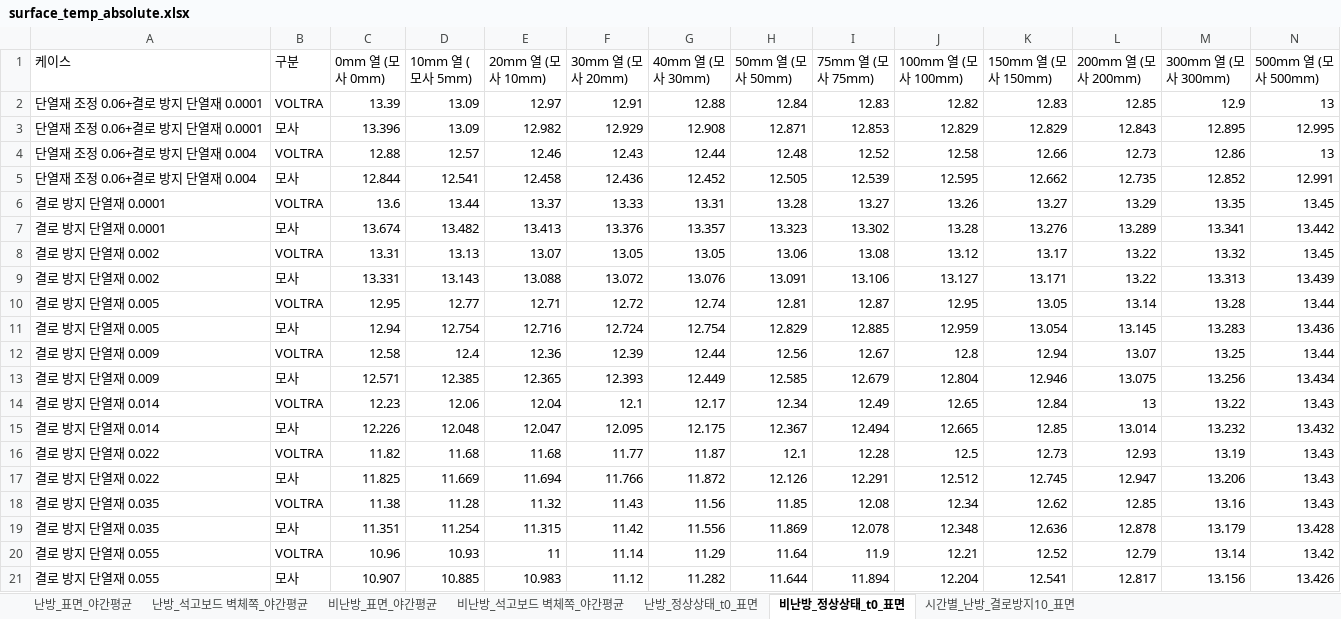
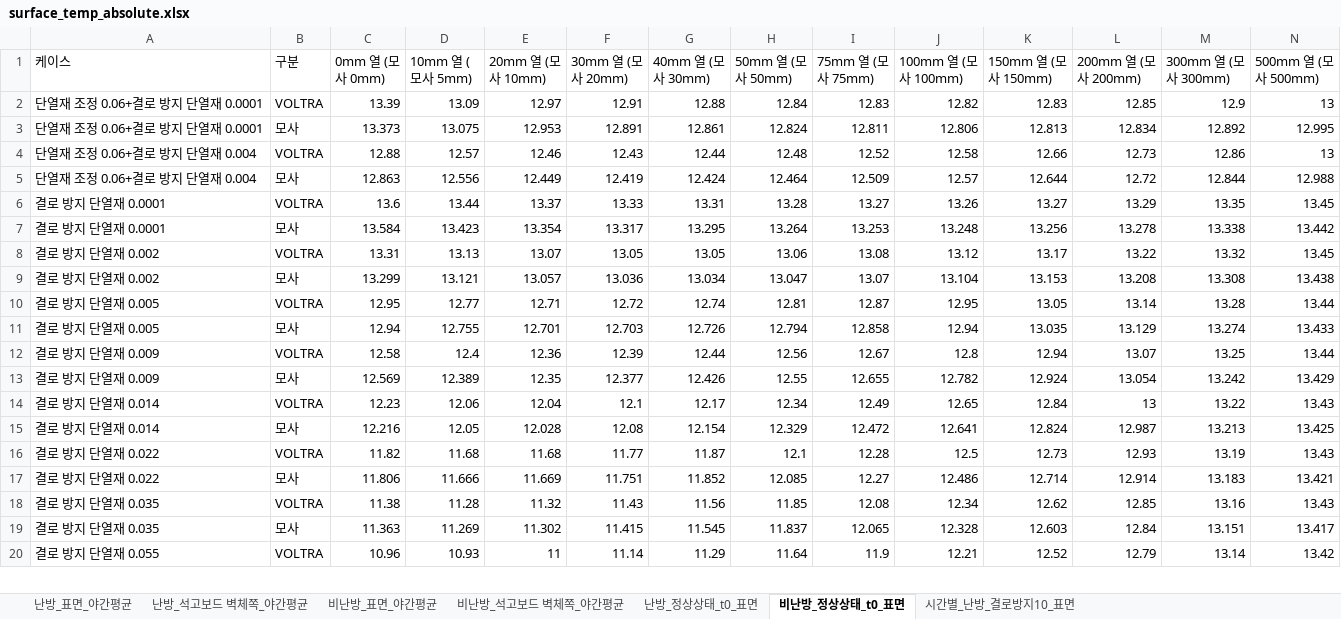
Before and after one commit to seoyoon-sy/seoyoon, an Excel workbook: results/surface_temp_absolute.xlsx, sheet 비난방_정상상태_t0_표면, drawn as a sheet; only a part is shown; values as stored, in another font and other column widths than the file's, no borders; removed rows and columns are numbered as before the commit, all else as after; the diff covers the shown part only; the diff names each change by its address in the sheet, - before the commit and + after, or states it on an @@ line.

```diff
--- a/results/surface_temp_absolute.xlsx (sheet 비난방_정상상태_t0_표면)
+++ b/results/surface_temp_absolute.xlsx (sheet 비난방_정상상태_t0_표면)
-row 3: 단열재 조정 0.06+결로 방지 단열재 0.0001 | 모사 | 13.396 | 13.09 | 12.982 | 12.929 | 12.908 | 12.871 | 12.853 | 12.829 | 12.829 | 12.843 | 12.895 | 12.995
+row 3: 단열재 조정 0.06+결로 방지 단열재 0.0001 | 모사 | 13.373 | 13.075 | 12.953 | 12.891 | 12.861 | 12.824 | 12.811 | 12.806 | 12.813 | 12.834 | 12.892 | 12.995
-row 5: 단열재 조정 0.06+결로 방지 단열재 0.004 | 모사 | 12.844 | 12.541 | 12.458 | 12.436 | 12.452 | 12.505 | 12.539 | 12.595 | 12.662 | 12.735 | 12.852 | 12.991
+row 5: 단열재 조정 0.06+결로 방지 단열재 0.004 | 모사 | 12.863 | 12.556 | 12.449 | 12.419 | 12.424 | 12.464 | 12.509 | 12.57 | 12.644 | 12.72 | 12.844 | 12.988
-row 7: 결로 방지 단열재 0.0001 | 모사 | 13.674 | 13.482 | 13.413 | 13.376 | 13.357 | 13.323 | 13.302 | 13.28 | 13.276 | 13.289 | 13.341 | 13.442
+row 7: 결로 방지 단열재 0.0001 | 모사 | 13.584 | 13.423 | 13.354 | 13.317 | 13.295 | 13.264 | 13.253 | 13.248 | 13.256 | 13.278 | 13.338 | 13.442
-row 9: 결로 방지 단열재 0.002 | 모사 | 13.331 | 13.143 | 13.088 | 13.072 | 13.076 | 13.091 | 13.106 | 13.127 | 13.171 | 13.22 | 13.313 | 13.439
+row 9: 결로 방지 단열재 0.002 | 모사 | 13.299 | 13.121 | 13.057 | 13.036 | 13.034 | 13.047 | 13.07 | 13.104 | 13.153 | 13.208 | 13.308 | 13.438
-D11 (10mm 열 (모사 5mm)): 12.754
+D11 (10mm 열 (모사 5mm)): 12.755
-E11 (20mm 열 (모사 10mm)): 12.716
+E11 (20mm 열 (모사 10mm)): 12.701
-F11 (30mm 열 (모사 20mm)): 12.724
+F11 (30mm 열 (모사 20mm)): 12.703
-G11 (40mm 열 (모사 30mm)): 12.754
+G11 (40mm 열 (모사 30mm)): 12.726
-H11 (50mm 열 (모사 50mm)): 12.829
+H11 (50mm 열 (모사 50mm)): 12.794
-I11 (75mm 열 (모사 75mm)): 12.885
+I11 (75mm 열 (모사 75mm)): 12.858
-J11 (100mm 열 (모사 100mm)): 12.959
+J11 (100mm 열 (모사 100mm)): 12.94
-K11 (150mm 열 (모사 150mm)): 13.054
+K11 (150mm 열 (모사 150mm)): 13.035
-L11 (200mm 열 (모사 200mm)): 13.145
+L11 (200mm 열 (모사 200mm)): 13.129
-M11 (300mm 열 (모사 300mm)): 13.283
+M11 (300mm 열 (모사 300mm)): 13.274
-N11 (500mm 열 (모사 500mm)): 13.436
+N11 (500mm 열 (모사 500mm)): 13.433
-row 13: 결로 방지 단열재 0.009 | 모사 | 12.571 | 12.385 | 12.365 | 12.393 | 12.449 | 12.585 | 12.679 | 12.804 | 12.946 | 13.075 | 13.256 | 13.434
+row 13: 결로 방지 단열재 0.009 | 모사 | 12.569 | 12.389 | 12.35 | 12.377 | 12.426 | 12.55 | 12.655 | 12.782 | 12.924 | 13.054 | 13.242 | 13.429
-row 15: 결로 방지 단열재 0.014 | 모사 | 12.226 | 12.048 | 12.047 | 12.095 | 12.175 | 12.367 | 12.494 | 12.665 | 12.85 | 13.014 | 13.232 | 13.432
+row 15: 결로 방지 단열재 0.014 | 모사 | 12.216 | 12.05 | 12.028 | 12.08 | 12.154 | 12.329 | 12.472 | 12.641 | 12.824 | 12.987 | 13.213 | 13.425
-row 17: 결로 방지 단열재 0.022 | 모사 | 11.825 | 11.669 | 11.694 | 11.766 | 11.872 | 12.126 | 12.291 | 12.512 | 12.745 | 12.947 | 13.206 | 13.43
+row 17: 결로 방지 단열재 0.022 | 모사 | 11.806 | 11.666 | 11.669 | 11.751 | 11.852 | 12.085 | 12.27 | 12.486 | 12.714 | 12.914 | 13.183 | 13.421
-row 19: 결로 방지 단열재 0.035 | 모사 | 11.351 | 11.254 | 11.315 | 11.42 | 11.556 | 11.869 | 12.078 | 12.348 | 12.636 | 12.878 | 13.179 | 13.428
+row 19: 결로 방지 단열재 0.035 | 모사 | 11.363 | 11.269 | 11.302 | 11.415 | 11.545 | 11.837 | 12.065 | 12.328 | 12.603 | 12.84 | 13.151 | 13.417
-row 21: 결로 방지 단열재 0.055 | 모사 | 10.907 | 10.885 | 10.983 | 11.12 | 11.282 | 11.644 | 11.894 | 12.204 | 12.541 | 12.817 | 13.156 | 13.426
```
Also changed, not shown: 21 added rows and 20 removed rows elsewhere in this sheet, sheet 시간별_난방_결로방지10_표면, sheet 난방_석고보드 벽체쪽_야간평균, sheet 난방_표면_야간평균, sheet 비난방_표면_야간평균, sheet 비난방_석고보드 벽체쪽_야간평균, sheet 난방_정상상태_t0_표면, 23 other files.
